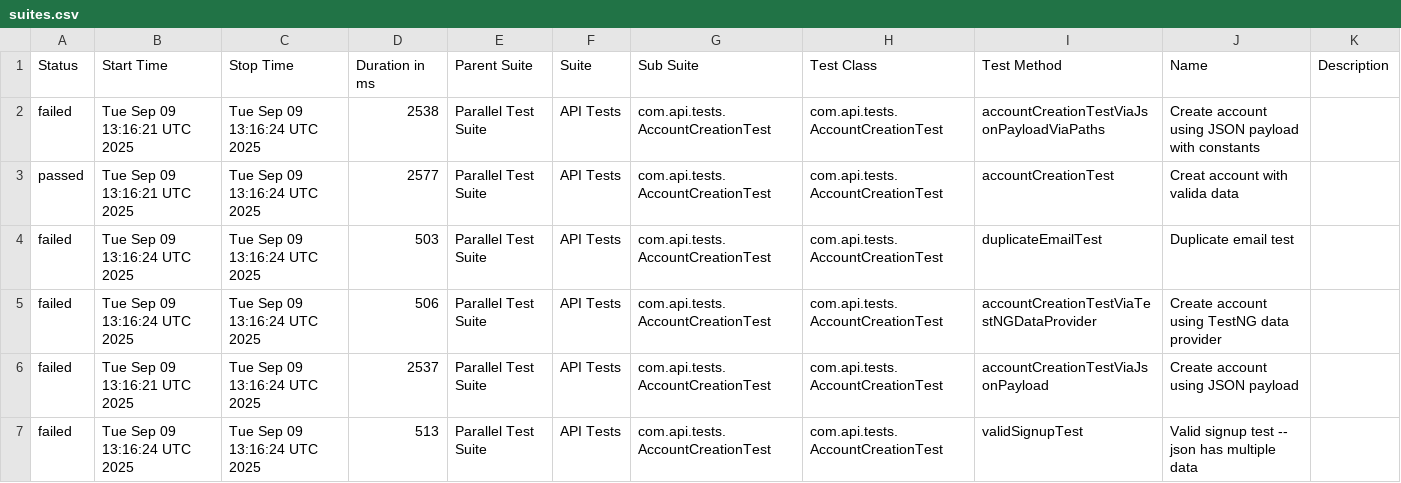
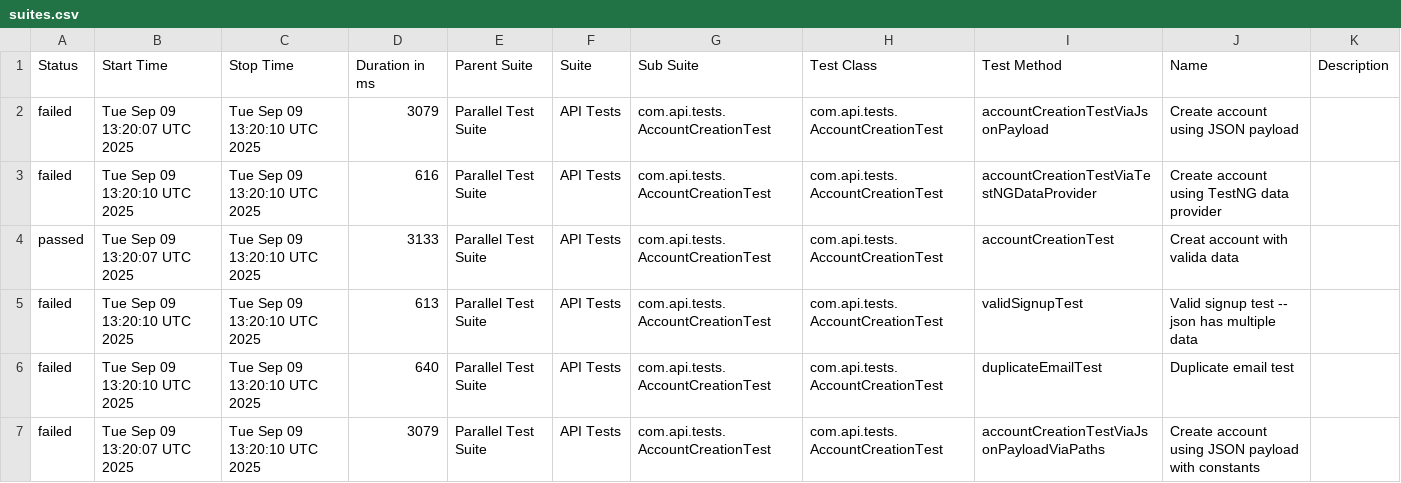
Before and after one commit to abharish480/BankAPIDemo_RestAssured, a CSV file: data/suites.csv, drawn as a sheet.

```diff
--- a/data/suites.csv
+++ b/data/suites.csv
@@ -1,7 +1,7 @@
 "Status","Start Time","Stop Time","Duration in ms","Parent Suite","Suite","Sub Suite","Test Class","Test Method","Name","Description"
-"failed","Tue Sep 09 13:16:21 UTC 2025","Tue Sep 09 13:16:24 UTC 2025","2538","Parallel Test Suite","API Tests","com.api.tests.AccountCreationTest","com.api.tests.AccountCreationTest","accountCreationTestViaJsonPayloadViaPaths","Create account using JSON payload with constants",""
-"passed","Tue Sep 09 13:16:21 UTC 2025","Tue Sep 09 13:16:24 UTC 2025","2577","Parallel Test Suite","API Tests","com.api.tests.AccountCreationTest","com.api.tests.AccountCreationTest","accountCreationTest","Creat account with valida data",""
-"failed","Tue Sep 09 13:16:24 UTC 2025","Tue Sep 09 13:16:24 UTC 2025","503","Parallel Test Suite","API Tests","com.api.tests.AccountCreationTest","com.api.tests.AccountCreationTest","duplicateEmailTest","Duplicate email test",""
-"failed","Tue Sep 09 13:16:24 UTC 2025","Tue Sep 09 13:16:24 UTC 2025","506","Parallel Test Suite","API Tests","com.api.tests.AccountCreationTest","com.api.tests.AccountCreationTest","accountCreationTestViaTestNGDataProvider","Create account using TestNG data provider",""
-"failed","Tue Sep 09 13:16:21 UTC 2025","Tue Sep 09 13:16:24 UTC 2025","2537","Parallel Test Suite","API Tests","com.api.tests.AccountCreationTest","com.api.tests.AccountCreationTest","accountCreationTestViaJsonPayload","Create account using JSON payload",""
-"failed","Tue Sep 09 13:16:24 UTC 2025","Tue Sep 09 13:16:24 UTC 2025","513","Parallel Test Suite","API Tests","com.api.tests.AccountCreationTest","com.api.tests.AccountCreationTest","validSignupTest","Valid signup test -- json has multiple data",""
+"failed","Tue Sep 09 13:20:07 UTC 2025","Tue Sep 09 13:20:10 UTC 2025","3079","Parallel Test Suite","API Tests","com.api.tests.AccountCreationTest","com.api.tests.AccountCreationTest","accountCreationTestViaJsonPayload","Create account using JSON payload",""
+"failed","Tue Sep 09 13:20:10 UTC 2025","Tue Sep 09 13:20:10 UTC 2025","616","Parallel Test Suite","API Tests","com.api.tests.AccountCreationTest","com.api.tests.AccountCreationTest","accountCreationTestViaTestNGDataProvider","Create account using TestNG data provider",""
+"passed","Tue Sep 09 13:20:07 UTC 2025","Tue Sep 09 13:20:10 UTC 2025","3133","Parallel Test Suite","API Tests","com.api.tests.AccountCreationTest","com.api.tests.AccountCreationTest","accountCreationTest","Creat account with valida data",""
+"failed","Tue Sep 09 13:20:10 UTC 2025","Tue Sep 09 13:20:10 UTC 2025","613","Parallel Test Suite","API Tests","com.api.tests.AccountCreationTest","com.api.tests.AccountCreationTest","validSignupTest","Valid signup test -- json has multiple data",""
+"failed","Tue Sep 09 13:20:10 UTC 2025","Tue Sep 09 13:20:10 UTC 2025","640","Parallel Test Suite","API Tests","com.api.tests.AccountCreationTest","com.api.tests.AccountCreationTest","duplicateEmailTest","Duplicate email test",""
+"failed","Tue Sep 09 13:20:07 UTC 2025","Tue Sep 09 13:20:10 UTC 2025","3079","Parallel Test Suite","API Tests","com.api.tests.AccountCreationTest","com.api.tests.AccountCreationTest","accountCreationTestViaJsonPayloadViaPaths","Create account using JSON payload with constants",""
```
Also changed, not shown: 27 other files.
